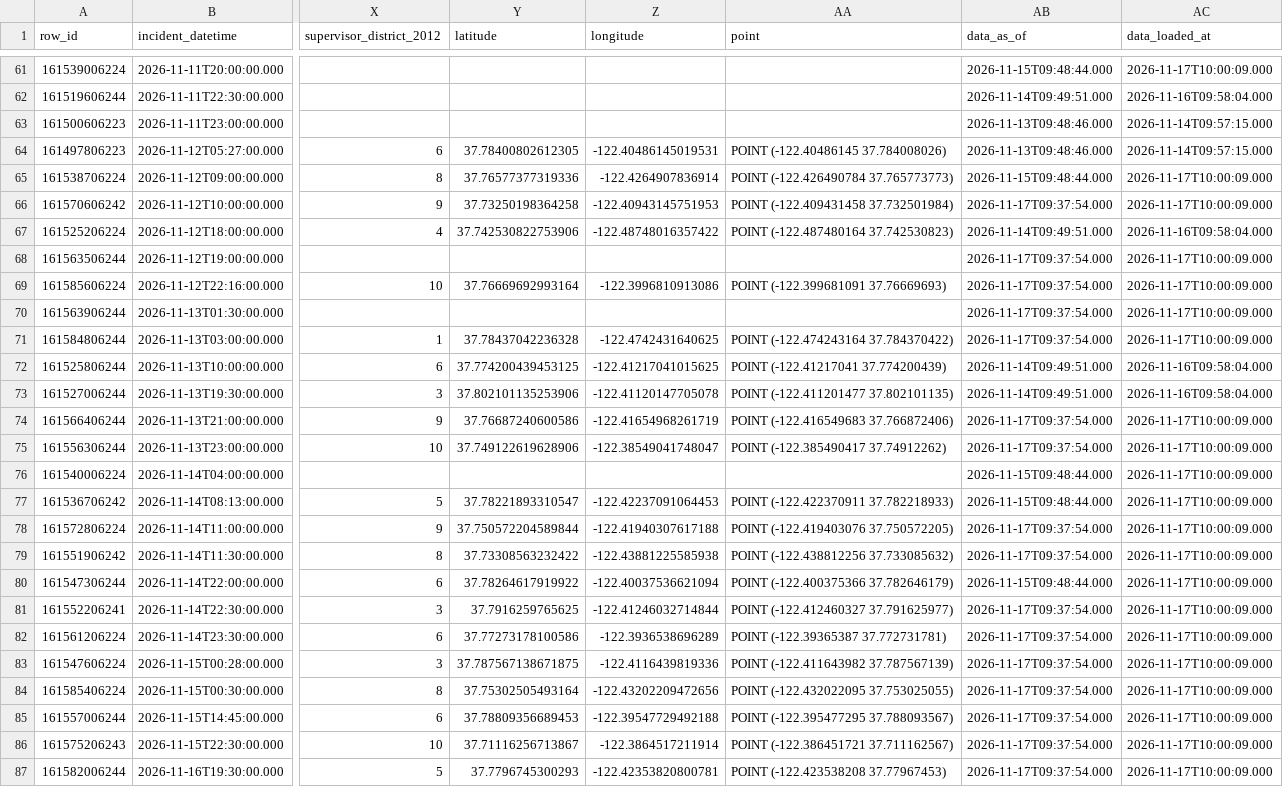
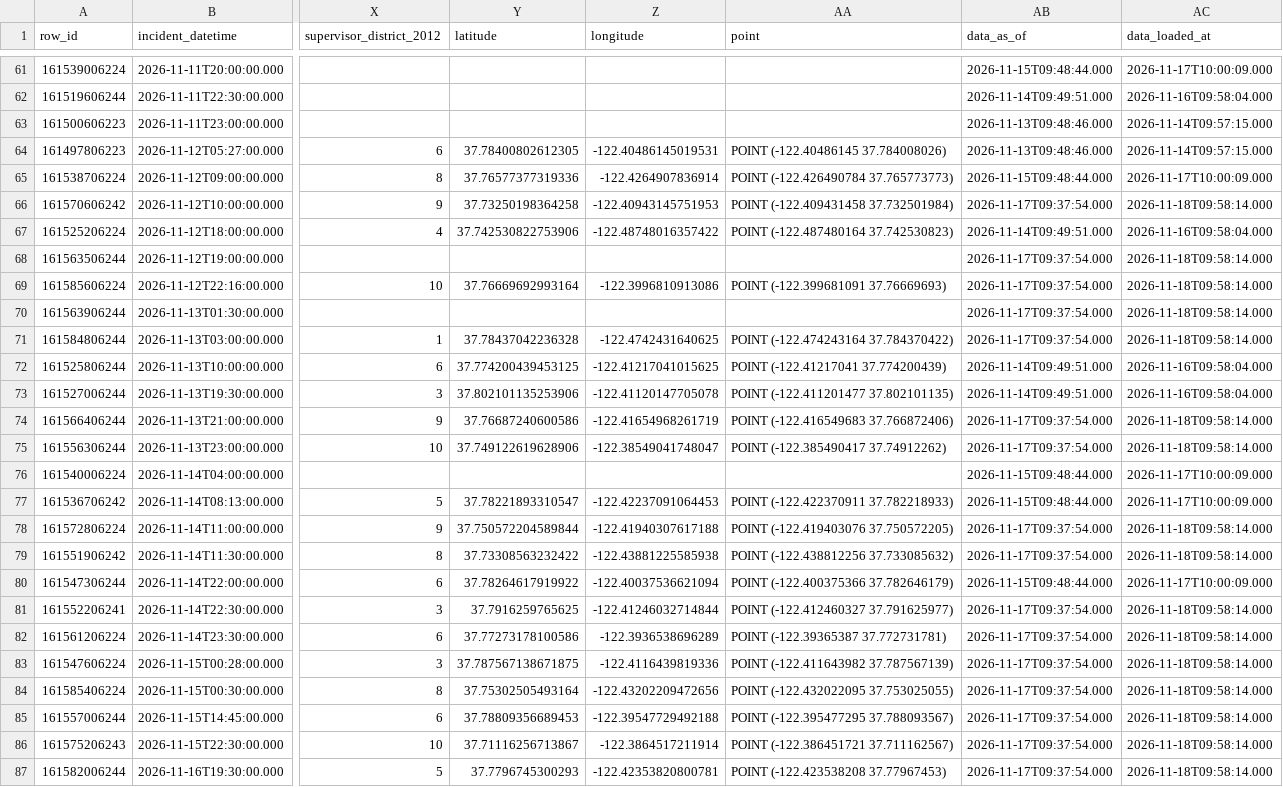
Before and after one commit to jefsal/smash-n-grab, a CSV file: current_month_data.csv, drawn as a sheet; only a part is shown, gaps mark what is left out; the diff names each change by its address in the sheet, - before the commit and + after, or states it on an @@ line.

```diff
--- a/current_month_data.csv
+++ b/current_month_data.csv
-AC66 (data_loaded_at): 2026-11-17T10:00:09.000
+AC66 (data_loaded_at): 2026-11-18T09:58:14.000
-AC68:AC71 (data_loaded_at): 2026-11-17T10:00:09.000
+AC68:AC71 (data_loaded_at): 2026-11-18T09:58:14.000
-AC74:AC75 (data_loaded_at): 2026-11-17T10:00:09.000
+AC74:AC75 (data_loaded_at): 2026-11-18T09:58:14.000
-AC78:AC79 (data_loaded_at): 2026-11-17T10:00:09.000
+AC78:AC79 (data_loaded_at): 2026-11-18T09:58:14.000
-AC81:AC87 (data_loaded_at): 2026-11-17T10:00:09.000
+AC81:AC87 (data_loaded_at): 2026-11-18T09:58:14.000
```
Also changed, not shown: 1 other file.
